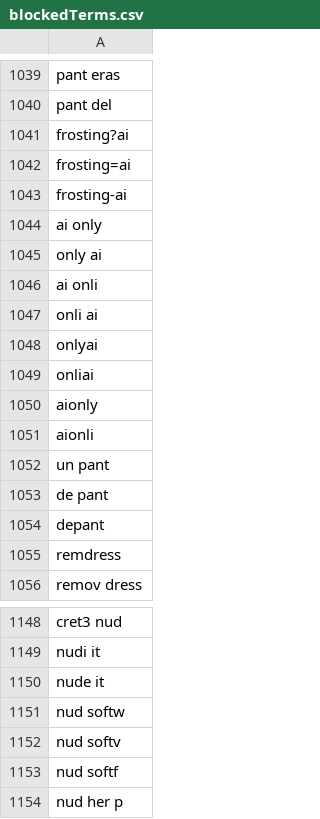
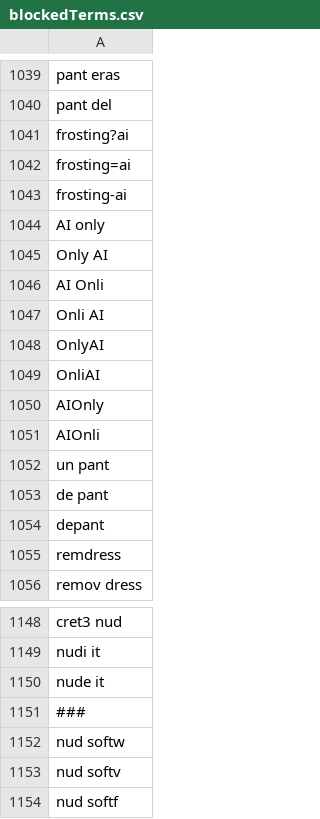
Before and after one commit to NightmaREE3Z/Focus-Master, a CSV file: blocker/lists/blockedTerms.csv, drawn as a sheet; only a part is shown, gaps mark what is left out; the shorter side is filled out with more unchanged rows.

Commit message:
Update blockedTerms.csv

```diff
--- a/blocker/lists/blockedTerms.csv
+++ b/blocker/lists/blockedTerms.csv
@@ -1043,10 +1043,10 @@ frosting=ai
 frosting-ai
-ai only
-only ai
-ai onli
-onli ai
-onlyai
-onliai
-aionly
-aionli
+AI only
+Only AI
+AI Onli
+Onli AI
+OnlyAI
+OnliAI
+AIOnly
+AIOnli
 un pant
@@ -1150,2 +1150,3 @@ nudi it
 nude it
+###
 nud softw
```
